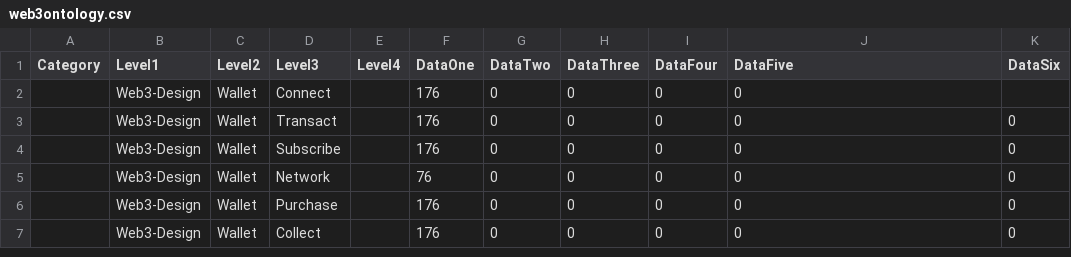
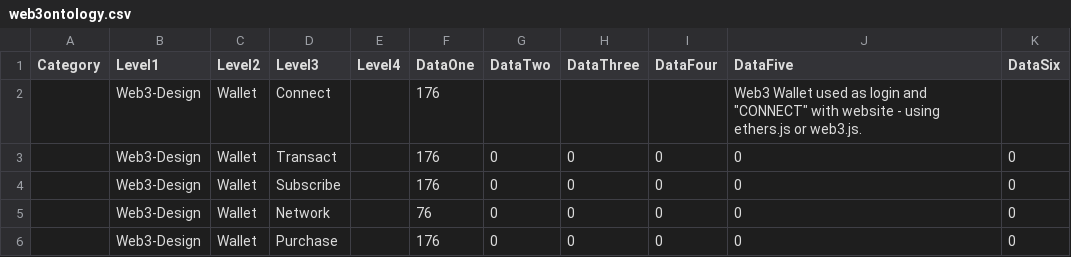
Before and after one commit to netcinematics/WEB3_TREASURE_MAP, a CSV file: web3ontology.csv, drawn as a sheet; only a part is shown; the shorter side is filled out with more unchanged rows.

```diff
--- a/web3ontology.csv
+++ b/web3ontology.csv
@@ -1,3 +1,3 @@
 Category,Level1,Level2,Level3,Level4,DataOne,DataTwo,DataThree,DataFour,DataFive,DataSix
-,Web3-Design,Wallet,Connect,,176,0,0,0,0
+,Web3-Design,Wallet,Connect,,176,,,,Web3 Wallet used as login and "CONNECT" with website - using ethers.js or web3.js.
 ,Web3-Design,Wallet,Transact,,176,0,0,0,0,0
```
Also changed, not shown: 1 other file.
